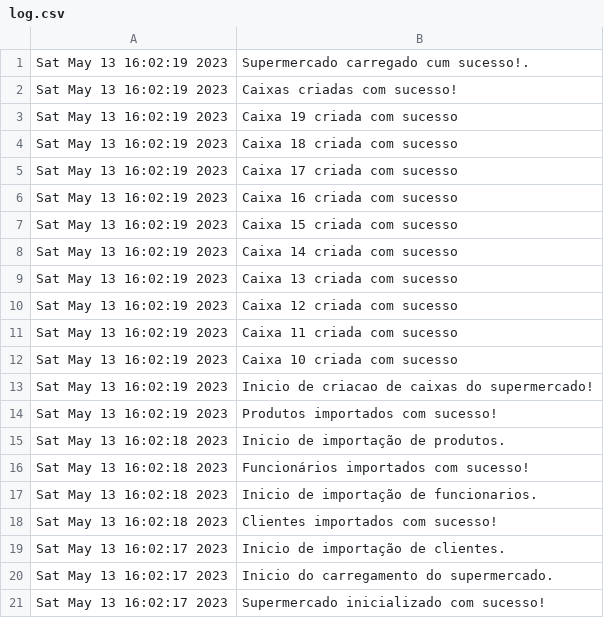
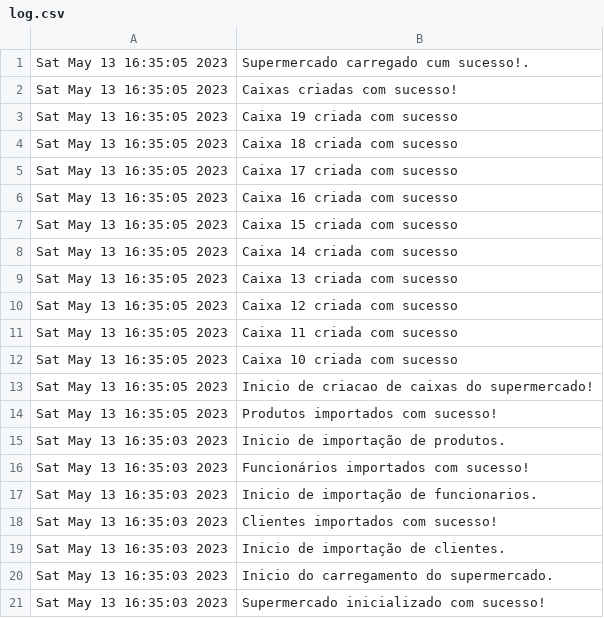
Before and after one commit to asousapt/EDados, a CSV file: log.csv, drawn as a sheet.

```diff
--- a/log.csv
+++ b/log.csv
@@ -1,21 +1,21 @@
-Sat May 13 16:02:19 2023;Supermercado carregado cum sucesso!.;
-Sat May 13 16:02:19 2023;Caixas criadas com sucesso!;
-Sat May 13 16:02:19 2023;Caixa 19 criada com sucesso;
-Sat May 13 16:02:19 2023;Caixa 18 criada com sucesso;
-Sat May 13 16:02:19 2023;Caixa 17 criada com sucesso;
-Sat May 13 16:02:19 2023;Caixa 16 criada com sucesso;
-Sat May 13 16:02:19 2023;Caixa 15 criada com sucesso;
-Sat May 13 16:02:19 2023;Caixa 14 criada com sucesso;
-Sat May 13 16:02:19 2023;Caixa 13 criada com sucesso;
-Sat May 13 16:02:19 2023;Caixa 12 criada com sucesso;
-Sat May 13 16:02:19 2023;Caixa 11 criada com sucesso;
-Sat May 13 16:02:19 2023;Caixa 10 criada com sucesso;
-Sat May 13 16:02:19 2023;Inicio de criacao de caixas do supermercado!;
-Sat May 13 16:02:19 2023;Produtos importados com sucesso!;
-Sat May 13 16:02:18 2023;Inicio de importação de produtos.;
-Sat May 13 16:02:18 2023;Funcionários importados com sucesso!;
-Sat May 13 16:02:18 2023;Inicio de importação de funcionarios.;
-Sat May 13 16:02:18 2023;Clientes importados com sucesso!;
-Sat May 13 16:02:17 2023;Inicio de importação de clientes.;
-Sat May 13 16:02:17 2023;Inicio do carregamento do supermercado.;
-Sat May 13 16:02:17 2023;Supermercado inicializado com sucesso!;
+Sat May 13 16:35:05 2023;Supermercado carregado cum sucesso!.;
+Sat May 13 16:35:05 2023;Caixas criadas com sucesso!;
+Sat May 13 16:35:05 2023;Caixa 19 criada com sucesso;
+Sat May 13 16:35:05 2023;Caixa 18 criada com sucesso;
+Sat May 13 16:35:05 2023;Caixa 17 criada com sucesso;
+Sat May 13 16:35:05 2023;Caixa 16 criada com sucesso;
+Sat May 13 16:35:05 2023;Caixa 15 criada com sucesso;
+Sat May 13 16:35:05 2023;Caixa 14 criada com sucesso;
+Sat May 13 16:35:05 2023;Caixa 13 criada com sucesso;
+Sat May 13 16:35:05 2023;Caixa 12 criada com sucesso;
+Sat May 13 16:35:05 2023;Caixa 11 criada com sucesso;
+Sat May 13 16:35:05 2023;Caixa 10 criada com sucesso;
+Sat May 13 16:35:05 2023;Inicio de criacao de caixas do supermercado!;
+Sat May 13 16:35:05 2023;Produtos importados com sucesso!;
+Sat May 13 16:35:03 2023;Inicio de importação de produtos.;
+Sat May 13 16:35:03 2023;Funcionários importados com sucesso!;
+Sat May 13 16:35:03 2023;Inicio de importação de funcionarios.;
+Sat May 13 16:35:03 2023;Clientes importados com sucesso!;
+Sat May 13 16:35:03 2023;Inicio de importação de clientes.;
+Sat May 13 16:35:03 2023;Inicio do carregamento do supermercado.;
+Sat May 13 16:35:03 2023;Supermercado inicializado com sucesso!;
```
Also changed, not shown: 6 other files.
